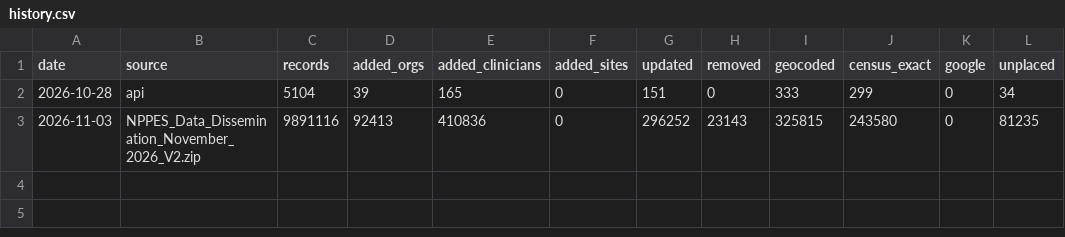
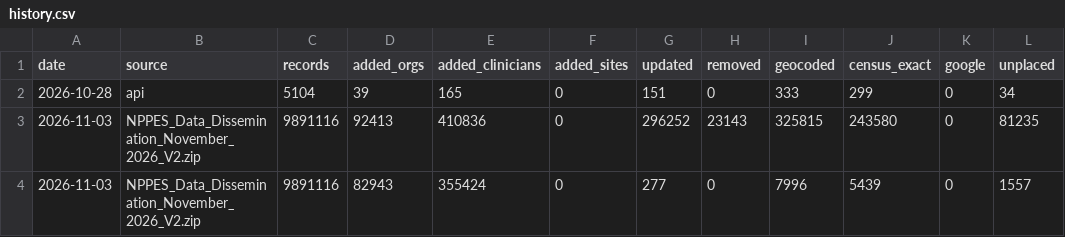
Before and after one commit to hamzailahi/ProviderPulse, a CSV file: supabase/reference/nppes-refresh/history.csv, drawn as a sheet.

```diff
--- a/supabase/reference/nppes-refresh/history.csv
+++ b/supabase/reference/nppes-refresh/history.csv
@@ -3 +3,2 @@ date,source,records,added_orgs,added_clinicians,added_sites,updated,removed,geoc
 2026-11-03,NPPES_Data_Dissemination_November_2026_V2.zip,9891116,92413,410836,0,296252,23143,325815,243580,0,81235
+2026-11-03,NPPES_Data_Dissemination_November_2026_V2.zip,9891116,82943,355424,0,277,0,7996,5439,0,1557
```
Also changed, not shown: 1 other file.
